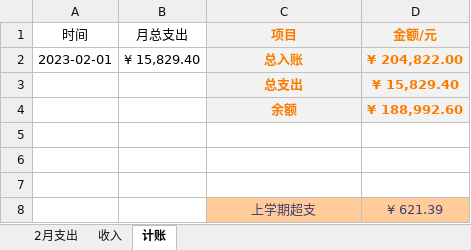
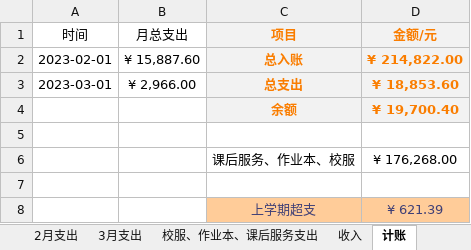
Before and after one commit to 2663481911/counts, an Excel workbook: 2023年上半年/2023年上半年记账本.xlsx, sheet 计账, drawn as a sheet; values as stored, in another font and other column widths than the file's, no borders; table styles not drawn; removed rows and columns are numbered as before the commit, all else as after; the diff names each change by its address in the sheet, - before the commit and + after, or states it on an @@ line.

```diff
--- a/2023年上半年/2023年上半年记账本.xlsx (sheet 计账)
+++ b/2023年上半年/2023年上半年记账本.xlsx (sheet 计账)
+sheet tab: 3月支出
+sheet tab: 校服、作业本、课后服务支出
-B2 (月总支出): ¥ 15,829.40
+B2 (月总支出): ¥ 15,887.60
-D2 (金额/元): ¥ 204,822.00
+D2 (金额/元): ¥ 214,822.00
-row 3:  |  | 总支出 | ¥ 15,829.40
-row 4:  |  | 余额 | ¥ 188,992.60
+row 3: 2023-03-01 | ¥ 2,966.00 | 总支出 | ¥ 18,853.60
+row 4:  |  | 余额 | ¥ 19,700.40
-row 6: (empty)
+row 6:  |  | 课后服务、作业本、校服 | ¥ 176,268.00
```
Also changed, not shown: sheet 2月支出, sheet 收入, 1 other file.
